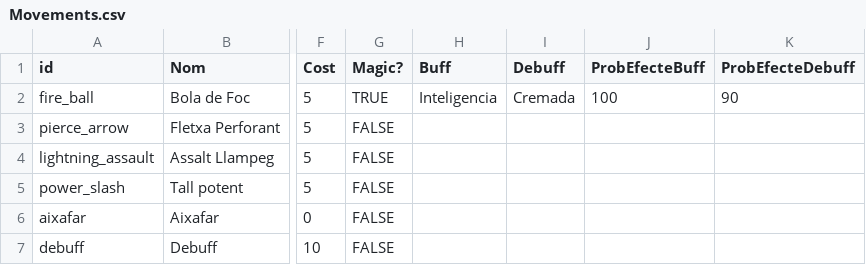
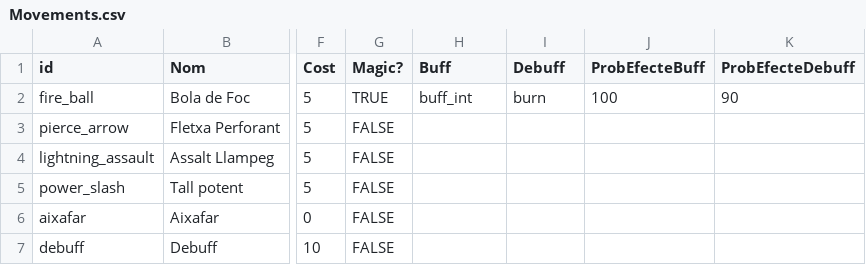
Before and after one commit to Nat1221211/AventuraInteractiva, a CSV file: AventuraInteractiva/Data/Movements.csv, drawn as a sheet; only a part is shown, gaps mark what is left out; the diff names each change by its address in the sheet, - before the commit and + after, or states it on an @@ line.

```diff
--- a/AventuraInteractiva/Data/Movements.csv
+++ b/AventuraInteractiva/Data/Movements.csv
-H2 (Buff): Inteligencia
+H2 (Buff): buff_int
-I2 (Debuff): Cremada
+I2 (Debuff): burn
```
Also changed, not shown: AventuraInteractiva/Data/effects.csv, 5 other files.
